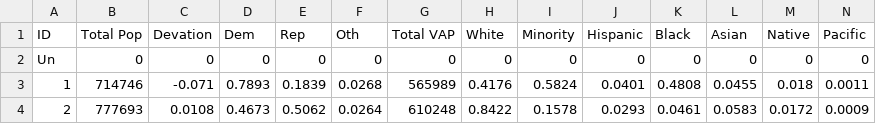
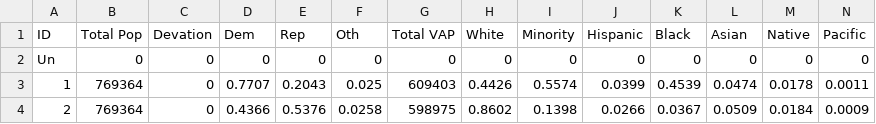
Before and after one commit to blueripple/blueripple-research, a CSV file: data/redistricting/MO_congressional.csv, drawn as a sheet; only a part is shown; the diff covers the shown part only.

```diff
--- a/data/redistricting/MO_congressional.csv
+++ b/data/redistricting/MO_congressional.csv
@@ -2,3 +2,3 @@ ID,Total Pop,Devation,Dem,Rep,Oth,Total VAP,White,Minority,Hispanic,Black,Asian,
 "Un",0,0,0,0,0,0,0,0,0,0,0,0,0,
-"1",714746,-0.071,0.7893,0.1839,0.0268,565989,0.4176,0.5824,0.0401,0.4808,0.0455,0.018,0.0011,
-"2",777693,0.0108,0.4673,0.5062,0.0264,610248,0.8422,0.1578,0.0293,0.0461,0.0583,0.0172,0.0009,
+"1",769364,0,0.7707,0.2043,0.025,609403,0.4426,0.5574,0.0399,0.4539,0.0474,0.0178,0.0011,
+"2",769364,0,0.4366,0.5376,0.0258,598975,0.8602,0.1398,0.0266,0.0367,0.0509,0.0184,0.0009,
```
Also changed, not shown: 81 edited cells elsewhere in this file, data/redistricting/MO_sldl.csv, data/redistricting/MO_sldu.csv, 17 other files.
